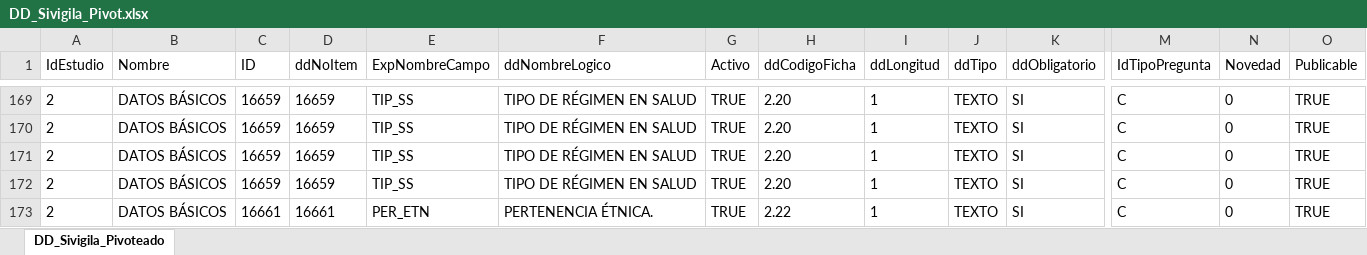
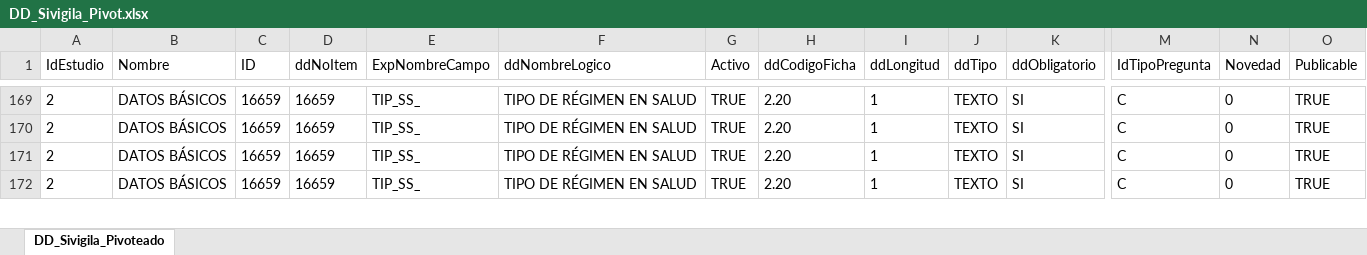
Before and after one commit to Jc-354/Tablas_Dim_SDS_2026, an Excel workbook: DD_Sivigila_Pivot.xlsx, sheet DD_Sivigila_Pivoteado, drawn as a sheet; only a part is shown, gaps mark what is left out; values as stored, in another font and other column widths than the file's, no borders; table styles not drawn; rows hold the shown columns only; the diff covers the shown part only; the diff names each change by its address in the sheet, - before the commit and + after, or states it on an @@ line.

```diff
--- a/DD_Sivigila_Pivot.xlsx (sheet DD_Sivigila_Pivoteado)
+++ b/DD_Sivigila_Pivot.xlsx (sheet DD_Sivigila_Pivoteado)
-E169:E172 (ExpNombreCampo): TIP_SS
+E169:E172 (ExpNombreCampo): TIP_SS_
-row 173: 2 | DATOS BÁSICOS | 16661 | 16661 | PER_ETN | PERTENENCIA ÉTNICA. | TRUE | 2.22 | 1 | TEXTO | SI | C | 0 | TRUE
```
Also changed, not shown: 6 removed rows and 65 edited cells elsewhere in this sheet, 1 other file.
